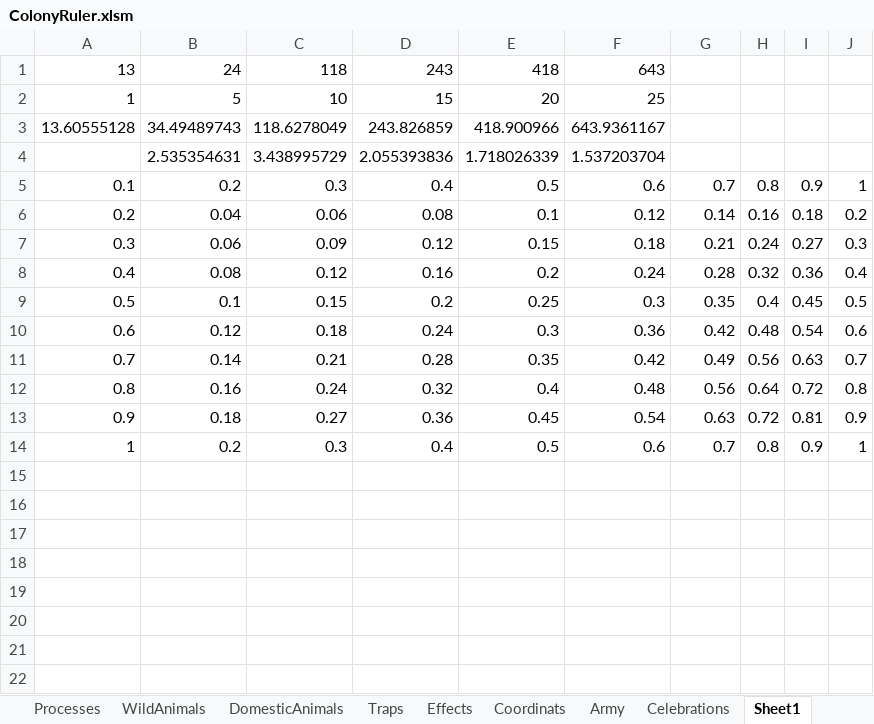
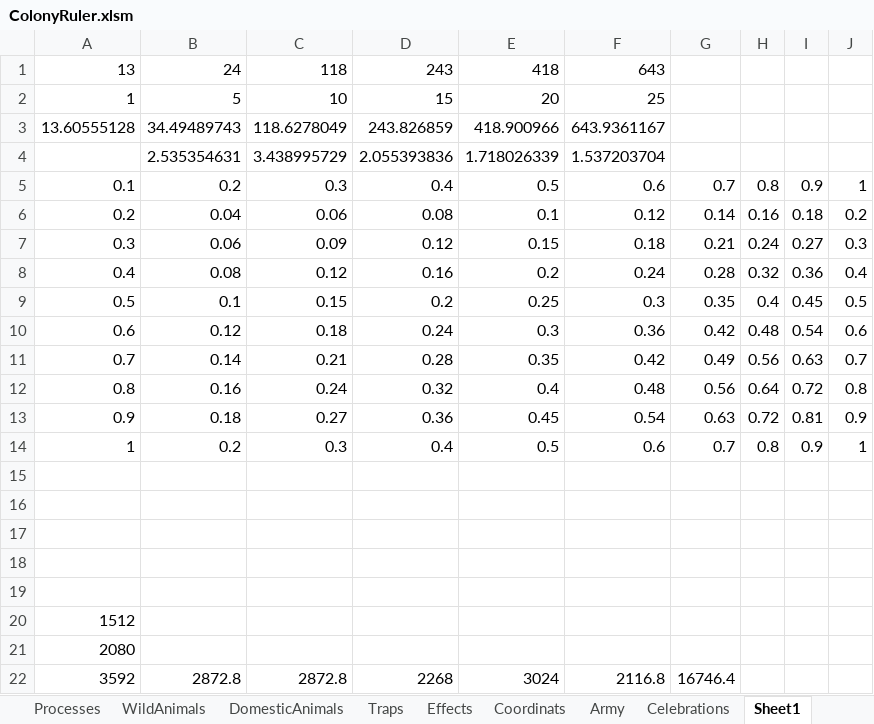
Before and after one commit to Ckpyt/ColonyRuler-code, an Excel workbook: ColonyRuler.xlsm, sheet Sheet1, drawn as a sheet; values as stored, in another font and other column widths than the file's, no borders; the diff names each change by its address in the sheet, - before the commit and + after, or states it on an @@ line.

```diff
--- a/ColonyRuler.xlsm (sheet Sheet1)
+++ b/ColonyRuler.xlsm (sheet Sheet1)
+row 15: (empty)
+row 16: (empty)
+row 17: (empty)
+row 18: (empty)
+row 19: (empty)
+row 20: 1512
+row 21: 2080
+row 22: 3592 | 2872.8 | 2872.8 | 2268 | 3024 | 2116.8 | 16746.4
```
Also changed, not shown: sheet DomesticAnimals, sheet Materials, sheet WildAnimals, sheet Science, sheet Items, sheet Traps, 1 more sheet, other sheet tabs, formulas that keep their value, 41 other files.
